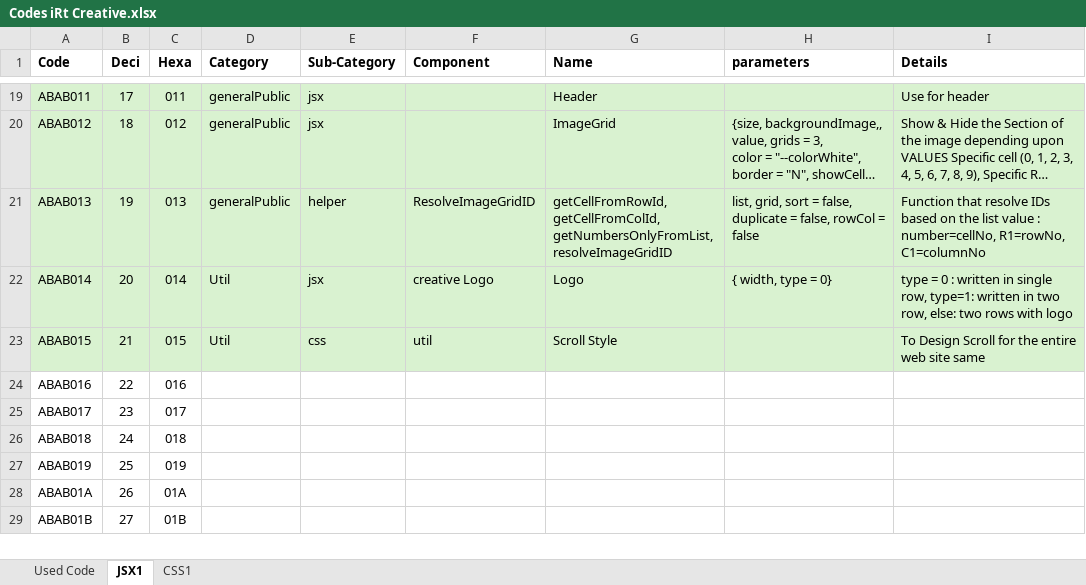
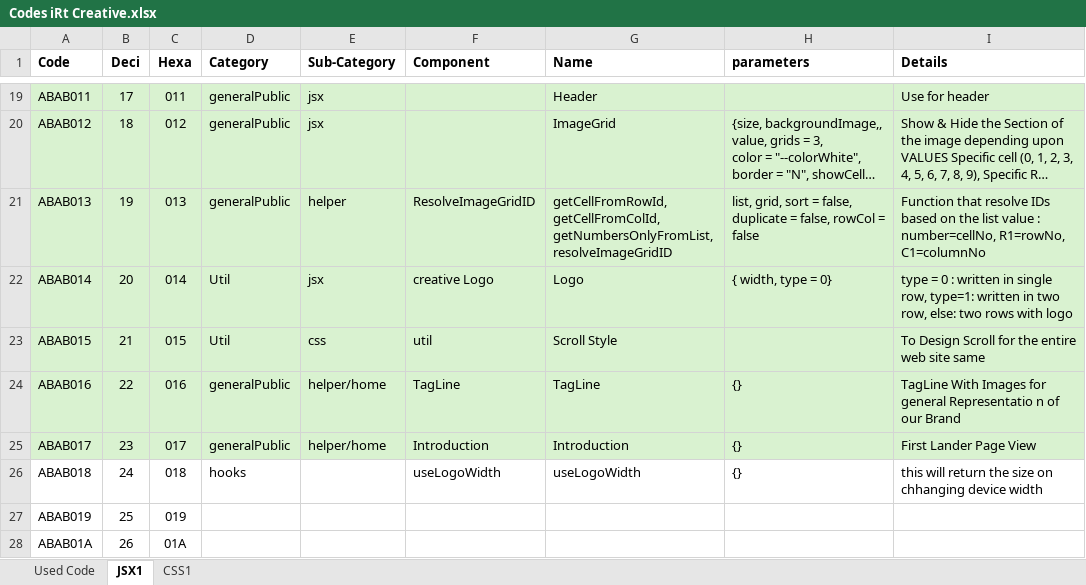
Before and after one commit to Danishan1/Html-CSS-Projects, an Excel workbook: Design Requirement/Codes iRt Creative.xlsx, sheet JSX1, drawn as a sheet; only a part is shown, gaps mark what is left out; the shorter side is filled out with more unchanged rows; long unchanged cells end in …; values as stored, in another font and other column widths than the file's, no borders; conditional formats not drawn; the diff names each change by its address in the sheet, - before the commit and + after, or states it on an @@ line.

Commit message:
Introduction, tagLine Completed

```diff
--- a/Design Requirement/Codes iRt Creative.xlsx (sheet JSX1)
+++ b/Design Requirement/Codes iRt Creative.xlsx (sheet JSX1)
-A24:I25 fill: none
+A24:I25 fill: #D9F2D0
-D24:D25 (Category): (empty)
+D24:D25 (Category): generalPublic
-E24:E25 (Sub-Category): (empty)
+E24:E25 (Sub-Category): helper/home
-F24 (Component): (empty)
+F24 (Component): TagLine
-G24 (Name): (empty)
+G24 (Name): TagLine
-H24:H26 (parameters): (empty)
+H24:H26 (parameters): {}
-I24 (Details): (empty)
+I24 (Details): TagLine With Images for general Representatio n of our Brand
-F25 (Component): (empty)
+F25 (Component): Introduction
-G25 (Name): (empty)
+G25 (Name): Introduction
-I25 (Details): (empty)
+I25 (Details): First Lander Page View
-D26 (Category): (empty)
+D26 (Category): hooks
-F26 (Component): (empty)
+F26 (Component): useLogoWidth
-G26 (Name): (empty)
+G26 (Name): useLogoWidth
-I26 (Details): (empty)
+I26 (Details): this will return the size on chhanging device width
```
Also changed, not shown: 6 other files.
